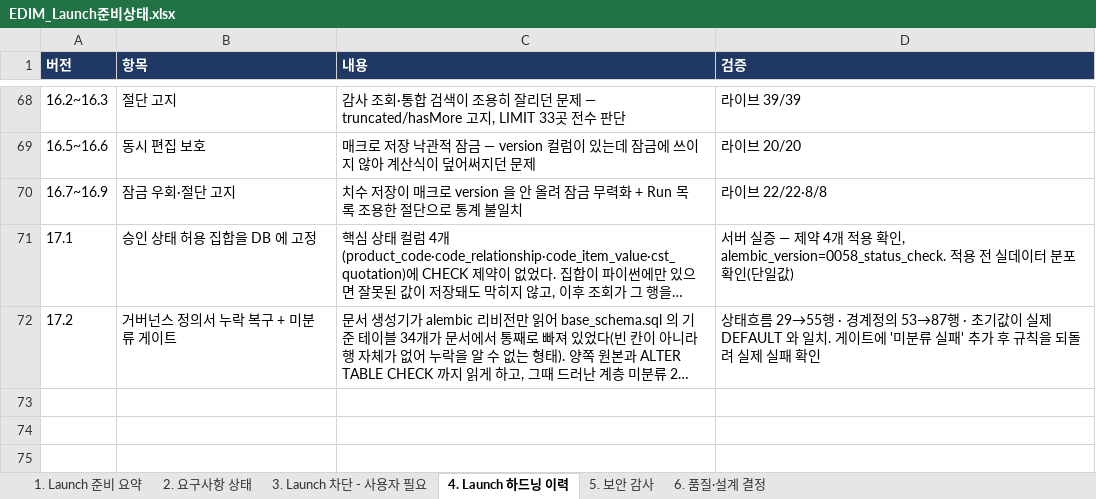
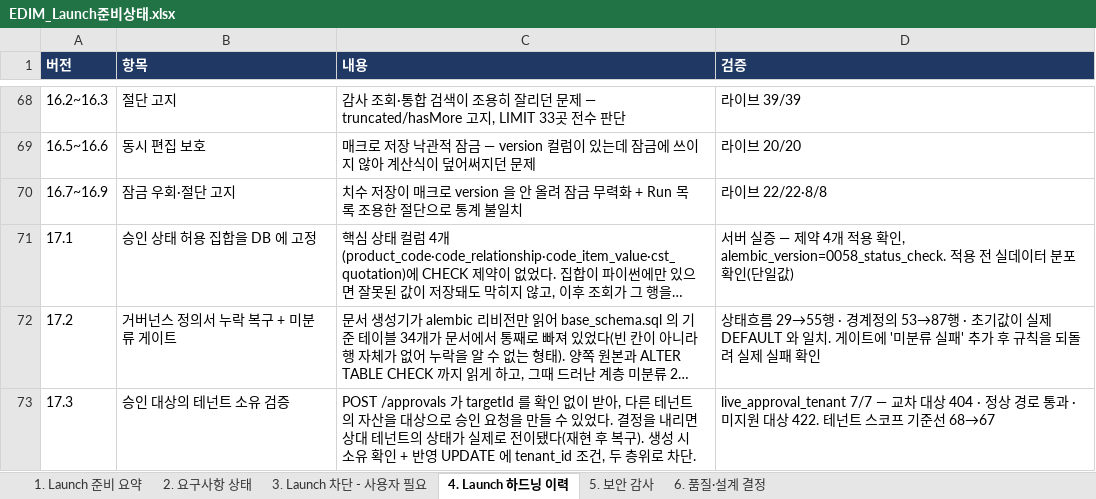
Before and after one commit to fankh/external-projects, an Excel workbook: edim-ai-blueprint/docs/EDIM_Launch준비상태.xlsx, sheet 4. Launch 하드닝 이력, drawn as a sheet; only a part is shown, gaps mark what is left out; long unchanged cells end in …; values as stored, in another font and other column widths than the file's, no borders; the diff names each change by its address in the sheet, - before the commit and + after, or states it on an @@ line.

```diff
--- a/edim-ai-blueprint/docs/EDIM_Launch준비상태.xlsx (sheet 4. Launch 하드닝 이력)
+++ b/edim-ai-blueprint/docs/EDIM_Launch준비상태.xlsx (sheet 4. Launch 하드닝 이력)
+row 73: 17.3 | 승인 대상의 테넌트 소유 검증 | POST /approvals 가 targetId 를 확인 없이 받아, 다른 테넌트의 자산을 대상으로 승인 요청을 만들 수 있었다. 결정을 내리면 상대 테넌트의 상태가 실제로 전이됐다(재현 후 복구). 생성 시 소유 확인 + 반영 UPDATE 에 tenant_id 조건, 두 층위로 차단. | live_approval_tenant 7/7 — 교차 대상 404 · 정상 경로 통과 · 미지원 대상 422. 테넌트 스코프 기준선 68→67
```
Also changed, not shown: edim-ai-blueprint/docs/EDIM_위험관리대장.xlsx, 1 other file.
